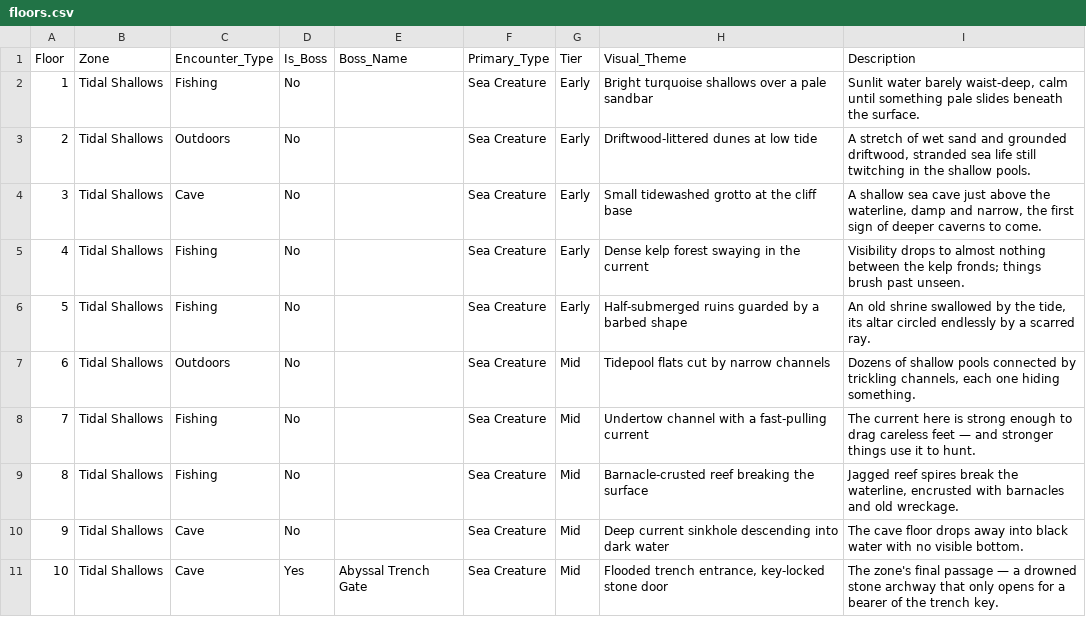
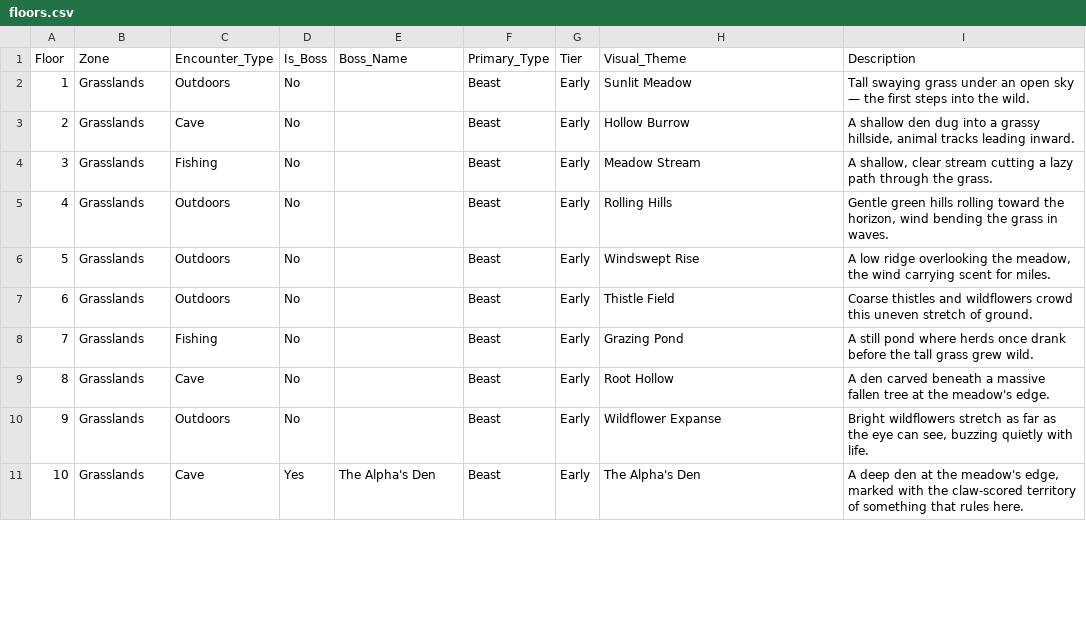
Before and after one commit to eccestanczyk/dfmc, a CSV file: codex/floors.csv, drawn as a sheet; only a part is shown; the diff covers the shown part only.

Commit message:
Reorder zones: Grasslands opens the game, floor 1 is Outdoors

```diff
--- a/codex/floors.csv
+++ b/codex/floors.csv
@@ -1,11 +1,11 @@
 Floor,Zone,Encounter_Type,Is_Boss,Boss_Name,Primary_Type,Tier,Visual_Theme,Description
-1,Tidal Shallows,Fishing,No,,Sea Creature,Early,Bright turquoise shallows over a pale sandbar,"Sunlit water barely waist-deep, calm until something pale slides beneath the surface."
-2,Tidal Shallows,Outdoors,No,,Sea Creature,Early,Driftwood-littered dunes at low tide,"A stretch of wet sand and grounded driftwood, stranded sea life still twitching in the shallow pools."
-3,Tidal Shallows,Cave,No,,Sea Creature,Early,Small tidewashed grotto at the cliff base,"A shallow sea cave just above the waterline, damp and narrow, the first sign of deeper caverns to come."
-4,Tidal Shallows,Fishing,No,,Sea Creature,Early,Dense kelp forest swaying in the current,Visibility drops to almost nothing between the kelp fronds; things brush past unseen.
-5,Tidal Shallows,Fishing,No,,Sea Creature,Early,Half-submerged ruins guarded by a barbed shape,"An old shrine swallowed by the tide, its altar circled endlessly by a scarred ray."
-6,Tidal Shallows,Outdoors,No,,Sea Creature,Mid,Tidepool flats cut by narrow channels,"Dozens of shallow pools connected by trickling channels, each one hiding something."
-7,Tidal Shallows,Fishing,No,,Sea Creature,Mid,Undertow channel with a fast-pulling current,The current here is strong enough to drag careless feet — and stronger things use it to hunt.
-8,Tidal Shallows,Fishing,No,,Sea Creature,Mid,Barnacle-crusted reef breaking the surface,"Jagged reef spires break the waterline, encrusted with barnacles and old wreckage."
-9,Tidal Shallows,Cave,No,,Sea Creature,Mid,Deep current sinkhole descending into dark water,The cave floor drops away into black water with no visible bottom.
-10,Tidal Shallows,Cave,Yes,Abyssal Trench Gate,Sea Creature,Mid,"Flooded trench entrance, key-locked stone door",The zone's final passage — a drowned stone archway that only opens for a bearer of the trench key.
+1,Grasslands,Outdoors,No,,Beast,Early,Sunlit Meadow,Tall swaying grass under an open sky — the first steps into the wild.
+2,Grasslands,Cave,No,,Beast,Early,Hollow Burrow,"A shallow den dug into a grassy hillside, animal tracks leading inward."
+3,Grasslands,Fishing,No,,Beast,Early,Meadow Stream,"A shallow, clear stream cutting a lazy path through the grass."
+4,Grasslands,Outdoors,No,,Beast,Early,Rolling Hills,"Gentle green hills rolling toward the horizon, wind bending the grass in waves."
+5,Grasslands,Outdoors,No,,Beast,Early,Windswept Rise,"A low ridge overlooking the meadow, the wind carrying scent for miles."
+6,Grasslands,Outdoors,No,,Beast,Early,Thistle Field,Coarse thistles and wildflowers crowd this uneven stretch of ground.
+7,Grasslands,Fishing,No,,Beast,Early,Grazing Pond,A still pond where herds once drank before the tall grass grew wild.
+8,Grasslands,Cave,No,,Beast,Early,Root Hollow,A den carved beneath a massive fallen tree at the meadow's edge.
+9,Grasslands,Outdoors,No,,Beast,Early,Wildflower Expanse,"Bright wildflowers stretch as far as the eye can see, buzzing quietly with life."
+10,Grasslands,Cave,Yes,The Alpha's Den,Beast,Early,The Alpha's Den,"A deep den at the meadow's edge, marked with the claw-scored territory of something that rules here."
```
Also changed, not shown: 91 edited cells elsewhere in this file.
